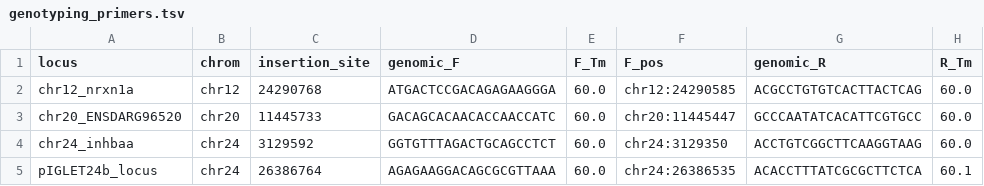
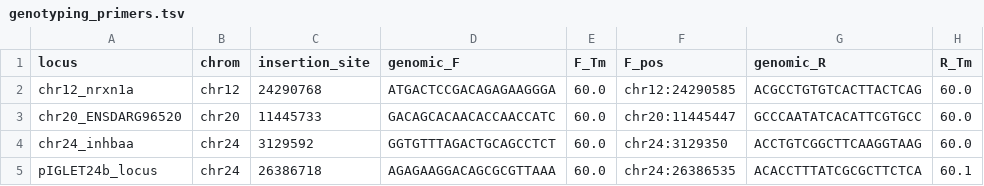
Before and after one commit to dqmatus/zebrafish-safe-harbors, a TSV file: results/genotyping_primers.tsv, drawn as a sheet; only a part is shown; the diff names each change by its address in the sheet, - before the commit and + after, or states it on an @@ line.

```diff
--- a/results/genotyping_primers.tsv
+++ b/results/genotyping_primers.tsv
-C5 (insertion_site): 26386764
+C5 (insertion_site): 26386718
```
Also changed, not shown: results/junction_primers.tsv, results/knockin_donor_design.tsv.
